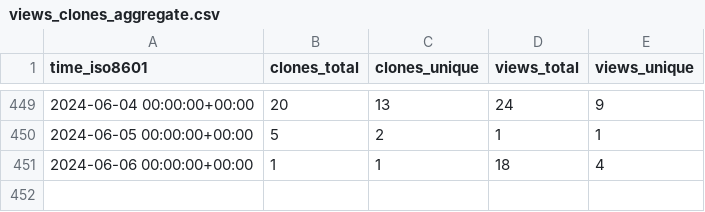
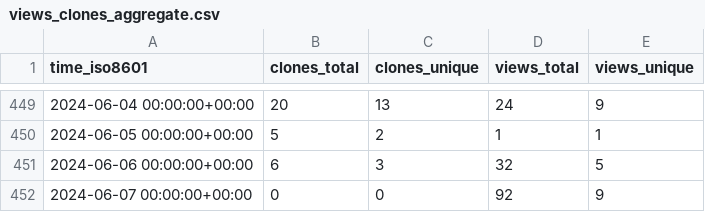
Before and after one commit to jiyuuchc/lacss, a CSV file: jiyuuchc/lacss/ghrs-data/views_clones_aggregate.csv, drawn as a sheet; only a part is shown, gaps mark what is left out.

```diff
--- a/jiyuuchc/lacss/ghrs-data/views_clones_aggregate.csv
+++ b/jiyuuchc/lacss/ghrs-data/views_clones_aggregate.csv
@@ -450,2 +450,3 @@ time_iso8601,clones_total,clones_unique,views_total,views_unique
 2024-06-05 00:00:00+00:00,5,2,1,1
-2024-06-06 00:00:00+00:00,1,1,18,4
+2024-06-06 00:00:00+00:00,6,3,32,5
+2024-06-07 00:00:00+00:00,0,0,92,9
```
Also changed, not shown: 1 other file.
